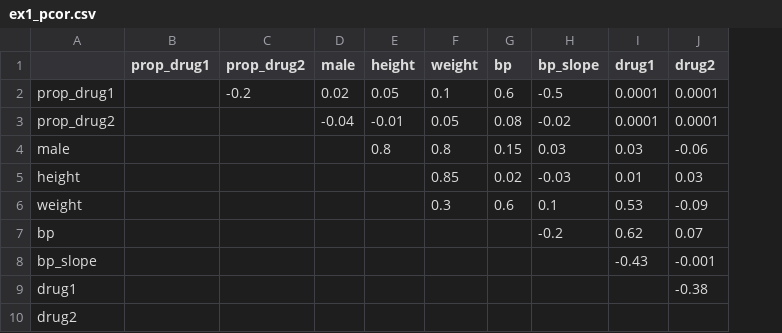
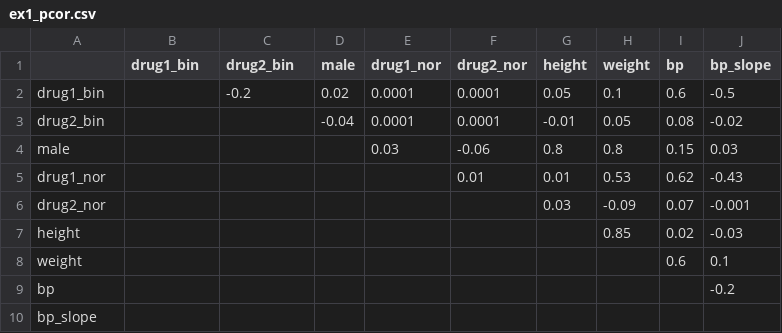
Before and after one commit to qsuProjects/PCORI, a CSV file: r/GENCOV/vignettes/ex1_pcor.csv, drawn as a sheet; removed rows and columns are numbered as before the commit, all else as after; the diff names each change by its address in the sheet, - before the commit and + after, or states it on an @@ line.

Commit message:
GENCOV: Vignette #1 works locally

```diff
--- a/r/GENCOV/vignettes/ex1_pcor.csv
+++ b/r/GENCOV/vignettes/ex1_pcor.csv
+column E (drug1_nor), rows 2-4: 0.0001 | 0.0001 | 0.03
+column F (drug2_nor), rows 2-4: 0.0001 | 0.0001 | -0.06
-column I (drug1), rows 2-8: 0.0001 | 0.0001 | 0.03 | 0.01 | 0.53 | 0.62 | -0.43
-column J (drug2), rows 2-8: 0.0001 | 0.0001 | -0.06 | 0.03 | -0.09 | 0.07 | -0.001
-B1: prop_drug1
+B1: drug1_bin
-C1: prop_drug2
+C1: drug2_bin
-A2: prop_drug1
+A2: drug1_bin
-A3: prop_drug2
+A3: drug2_bin
+row 5: drug1_nor |  |  |  |  | 0.01 | 0.01 | 0.53 | 0.62 | -0.43
+row 6: drug2_nor |  |  |  |  |  | 0.03 | -0.09 | 0.07 | -0.001
-H8 (weight): 0.3
+H8 (weight): (empty)
-row 9: drug1 |  |  |  |  |  |  |  |  | -0.38
-row 10: drug2
```
Also changed, not shown: r/GENCOV/vignettes/ex1_parameters.csv, 2 other files.
